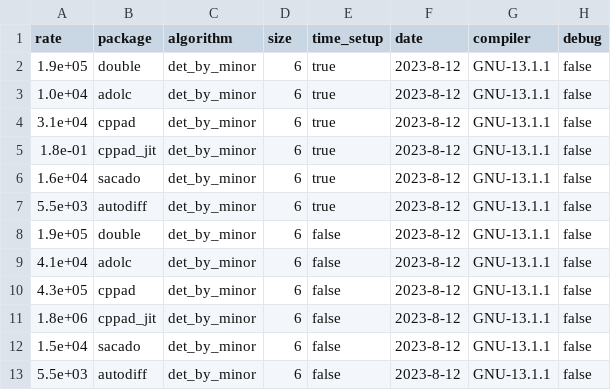
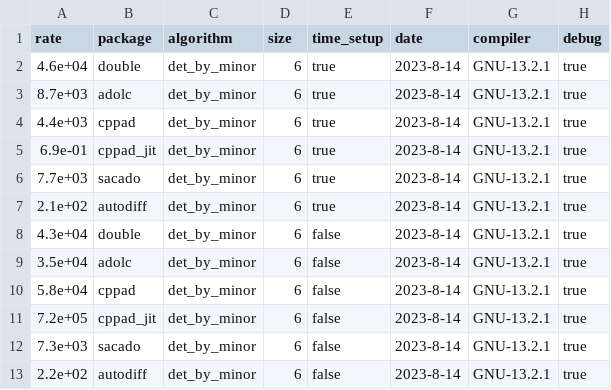
Before and after one commit to bradbell/cmpad, a CSV file: example/csv_speed.csv, drawn as a sheet.

Commit message:
main: Change uniform_01.cpp to an example.

```diff
--- a/example/csv_speed.csv
+++ b/example/csv_speed.csv
@@ -1,13 +1,13 @@
 rate,package,algorithm,size,time_setup,date,compiler,debug
-1.9e+05,double,det_by_minor,6,true,2023-8-12,GNU-13.1.1,false
-1.0e+04,adolc,det_by_minor,6,true,2023-8-12,GNU-13.1.1,false
-3.1e+04,cppad,det_by_minor,6,true,2023-8-12,GNU-13.1.1,false
-1.8e-01,cppad_jit,det_by_minor,6,true,2023-8-12,GNU-13.1.1,false
-1.6e+04,sacado,det_by_minor,6,true,2023-8-12,GNU-13.1.1,false
-5.5e+03,autodiff,det_by_minor,6,true,2023-8-12,GNU-13.1.1,false
-1.9e+05,double,det_by_minor,6,false,2023-8-12,GNU-13.1.1,false
-4.1e+04,adolc,det_by_minor,6,false,2023-8-12,GNU-13.1.1,false
-4.3e+05,cppad,det_by_minor,6,false,2023-8-12,GNU-13.1.1,false
-1.8e+06,cppad_jit,det_by_minor,6,false,2023-8-12,GNU-13.1.1,false
-1.5e+04,sacado,det_by_minor,6,false,2023-8-12,GNU-13.1.1,false
-5.5e+03,autodiff,det_by_minor,6,false,2023-8-12,GNU-13.1.1,false
+4.6e+04,double,det_by_minor,6,true,2023-8-14,GNU-13.2.1,true
+8.7e+03,adolc,det_by_minor,6,true,2023-8-14,GNU-13.2.1,true
+4.4e+03,cppad,det_by_minor,6,true,2023-8-14,GNU-13.2.1,true
+6.9e-01,cppad_jit,det_by_minor,6,true,2023-8-14,GNU-13.2.1,true
+7.7e+03,sacado,det_by_minor,6,true,2023-8-14,GNU-13.2.1,true
+2.1e+02,autodiff,det_by_minor,6,true,2023-8-14,GNU-13.2.1,true
+4.3e+04,double,det_by_minor,6,false,2023-8-14,GNU-13.2.1,true
+3.5e+04,adolc,det_by_minor,6,false,2023-8-14,GNU-13.2.1,true
+5.8e+04,cppad,det_by_minor,6,false,2023-8-14,GNU-13.2.1,true
+7.2e+05,cppad_jit,det_by_minor,6,false,2023-8-14,GNU-13.2.1,true
+7.3e+03,sacado,det_by_minor,6,false,2023-8-14,GNU-13.2.1,true
+2.2e+02,autodiff,det_by_minor,6,false,2023-8-14,GNU-13.2.1,true
```
Also changed, not shown: 6 other files.
